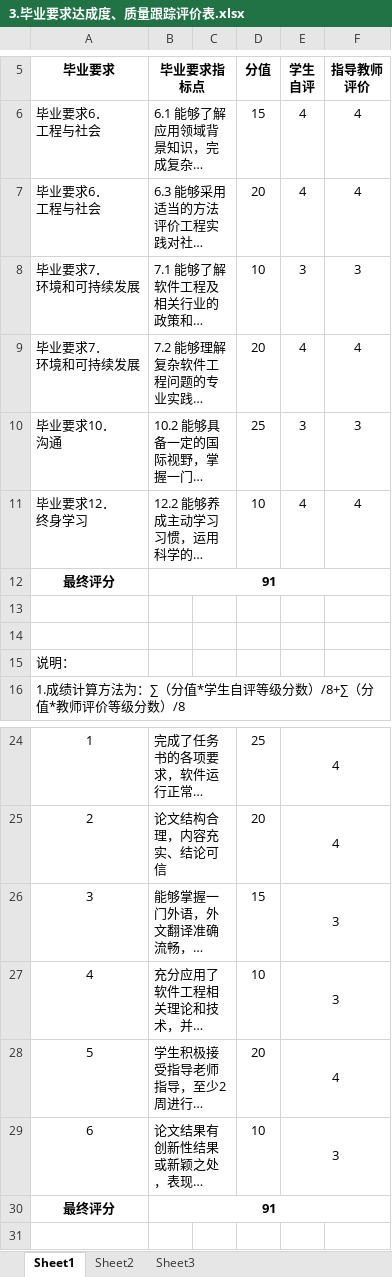
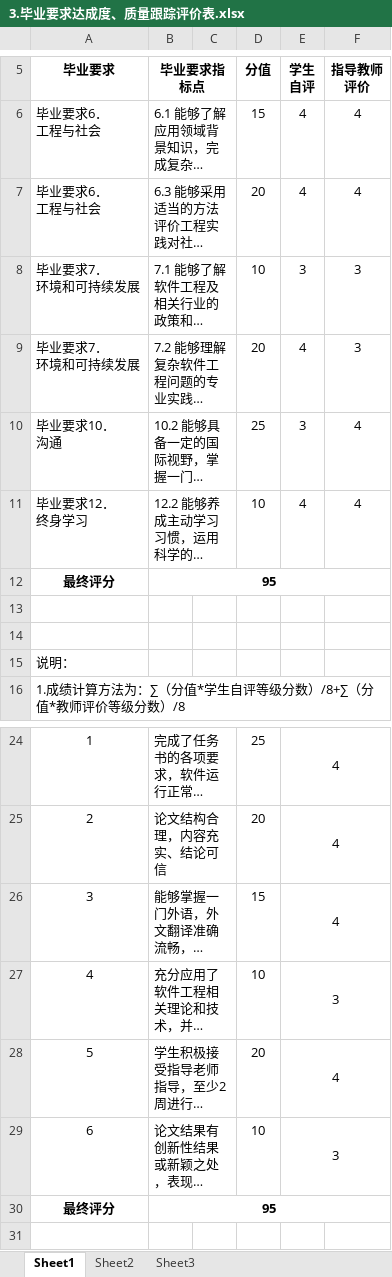
Before and after one commit to sodalone/fcos_implementation, an Excel workbook: word/3.毕业要求达成度、质量跟踪评价表.xlsx, sheet Sheet1, drawn as a sheet; only a part is shown, gaps mark what is left out; long unchanged cells end in …; values as stored, in another font and other column widths than the file's, no borders; charts and pictures and conditional formats not drawn; the diff names each change by its address in the sheet, - before the commit and + after, or states it on an @@ line.

```diff
--- a/word/3.毕业要求达成度、质量跟踪评价表.xlsx (sheet Sheet1)
+++ b/word/3.毕业要求达成度、质量跟踪评价表.xlsx (sheet Sheet1)
-F9: 4
+F9: 3
-F10: 3
+F10: 4
-B12: 91
+B12: 95
-E26: 3
+E26: 4
-B30: 91
+B30: 95
```
Also changed, not shown: word/8.毕业设计答辩评分表.xlsx, 7 other files.
